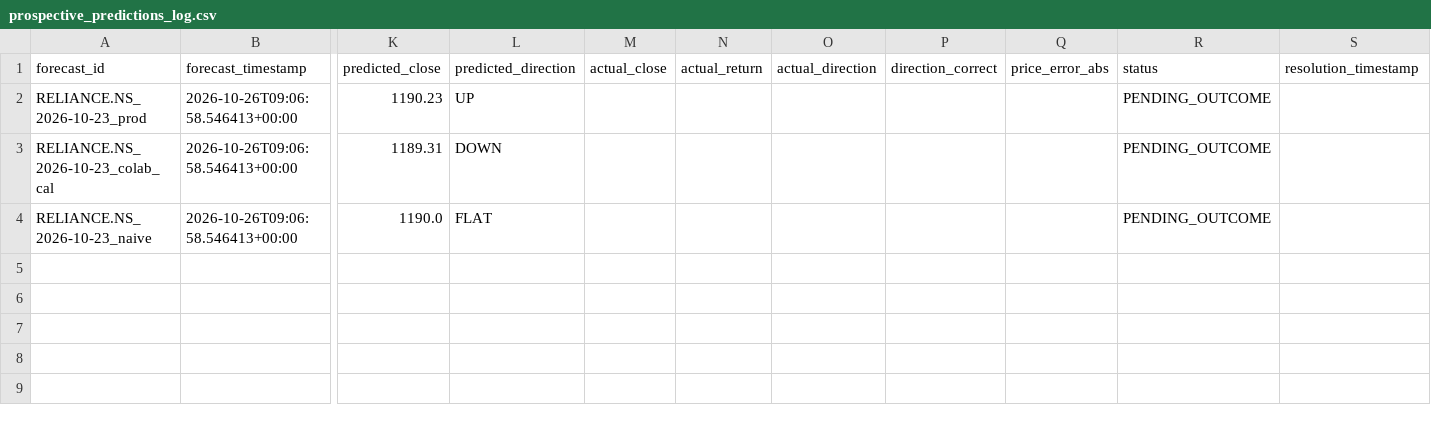
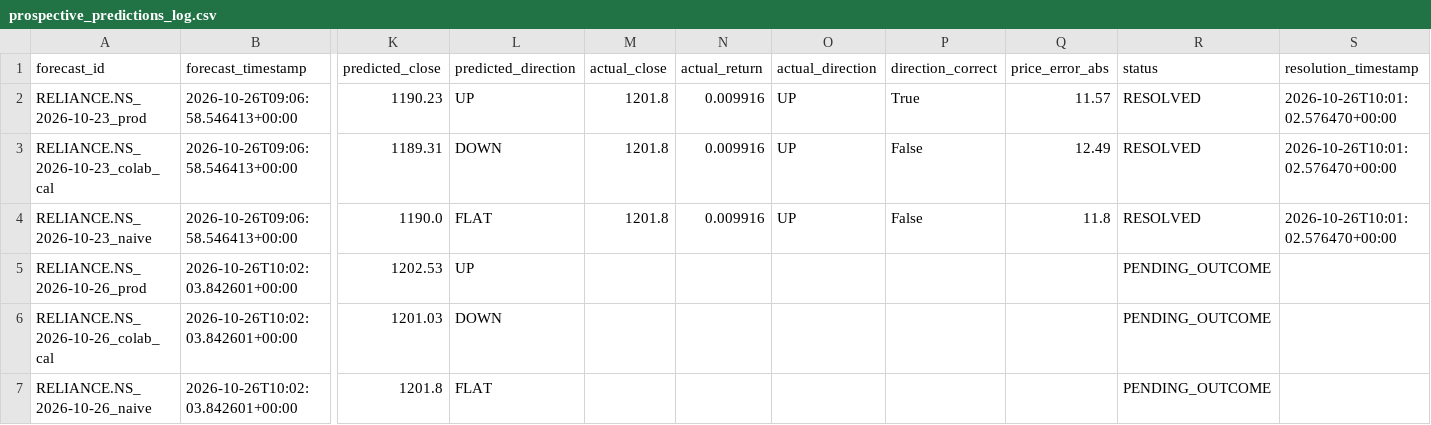
Before and after one commit to manojsai7/Stock_SenseAi, a CSV file: research/EXP-05/evaluation/prospective_predictions_log.csv, drawn as a sheet; only a part is shown, gaps mark what is left out; rows hold the shown columns only; the diff names each change by its address in the sheet, - before the commit and + after, or states it on an @@ line.

```diff
--- a/research/EXP-05/evaluation/prospective_predictions_log.csv
+++ b/research/EXP-05/evaluation/prospective_predictions_log.csv
-M2:M4 (actual_close): (empty)
+M2:M4 (actual_close): 1201.8
-N2:N4 (actual_return): (empty)
+N2:N4 (actual_return): 0.009916
-O2:O4 (actual_direction): (empty)
+O2:O4 (actual_direction): UP
-P2 (direction_correct): (empty)
+P2 (direction_correct): True
-Q2 (price_error_abs): (empty)
+Q2 (price_error_abs): 11.57
-R2:R4 (status): PENDING_OUTCOME
+R2:R4 (status): RESOLVED
-S2:S4 (resolution_timestamp): (empty)
+S2:S4 (resolution_timestamp): 2026-10-26T10:01:02.576470+00:00
-P3:P4 (direction_correct): (empty)
+P3:P4 (direction_correct): False
-Q3 (price_error_abs): (empty)
+Q3 (price_error_abs): 12.49
-Q4 (price_error_abs): (empty)
+Q4 (price_error_abs): 11.8
+row 5: RELIANCE.NS_2026-10-26_prod | 2026-10-26T10:02:03.842601+00:00 | 1202.53 | UP |  |  |  |  |  | PENDING_OUTCOME
+row 6: RELIANCE.NS_2026-10-26_colab_cal | 2026-10-26T10:02:03.842601+00:00 | 1201.03 | DOWN |  |  |  |  |  | PENDING_OUTCOME
+row 7: RELIANCE.NS_2026-10-26_naive | 2026-10-26T10:02:03.842601+00:00 | 1201.8 | FLAT |  |  |  |  |  | PENDING_OUTCOME
```
Also changed, not shown: data/processed/RELIANCE_NS_processed.csv, data/raw/RELIANCE_NS.csv, 1 other file.
